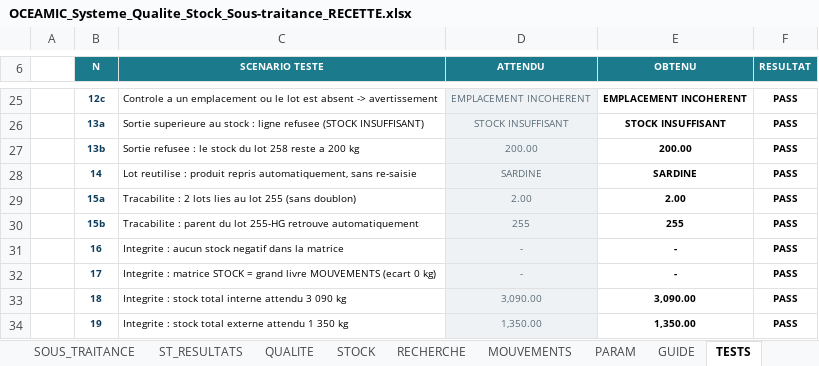
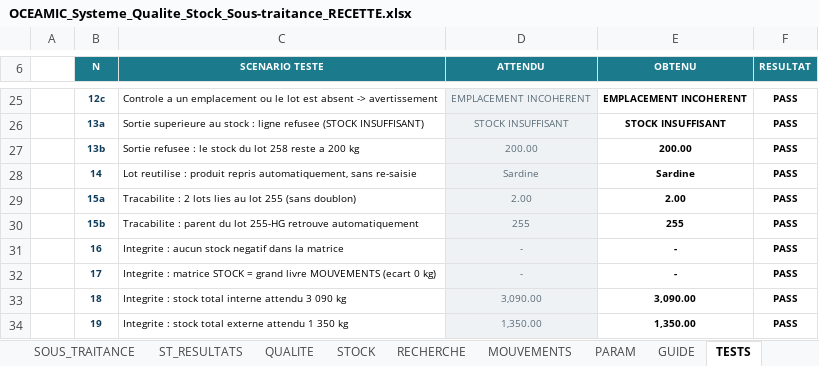
Before and after one commit to Imevil47/andrej-karpathy-skills, an Excel workbook: oceamic/OCEAMIC_Systeme_Qualite_Stock_Sous-traitance_RECETTE.xlsx, sheet TESTS, drawn as a sheet; only a part is shown, gaps mark what is left out; values as stored, in another font and other column widths than the file's, no borders; conditional formats not drawn; the diff names each change by its address in the sheet, - before the commit and + after, or states it on an @@ line.

```diff
--- a/oceamic/OCEAMIC_Systeme_Qualite_Stock_Sous-traitance_RECETTE.xlsx (sheet TESTS)
+++ b/oceamic/OCEAMIC_Systeme_Qualite_Stock_Sous-traitance_RECETTE.xlsx (sheet TESTS)
-D28 (ATTENDU): SARDINE
+D28 (ATTENDU): Sardine
-E28 (OBTENU): SARDINE
+E28 (OBTENU): Sardine
```
Also changed, not shown: sheet PARAM, sheet LOTS, sheet RECHERCHE, sheet OPERATIONS, sheet MOUVEMENTS, sheet QUALITE, 3 more sheets, formulas that keep their value, oceamic/OCEAMIC_Systeme_Qualite_Stock_Sous-traitance.xlsx, 2 other files.
